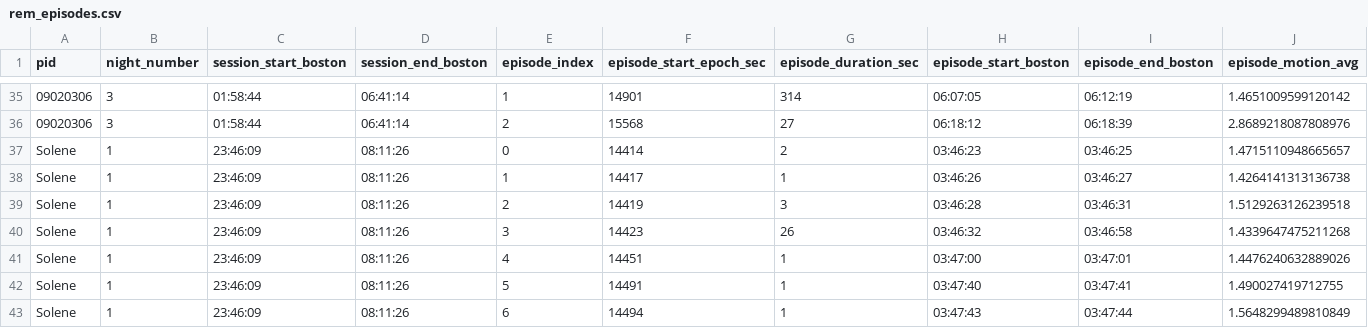
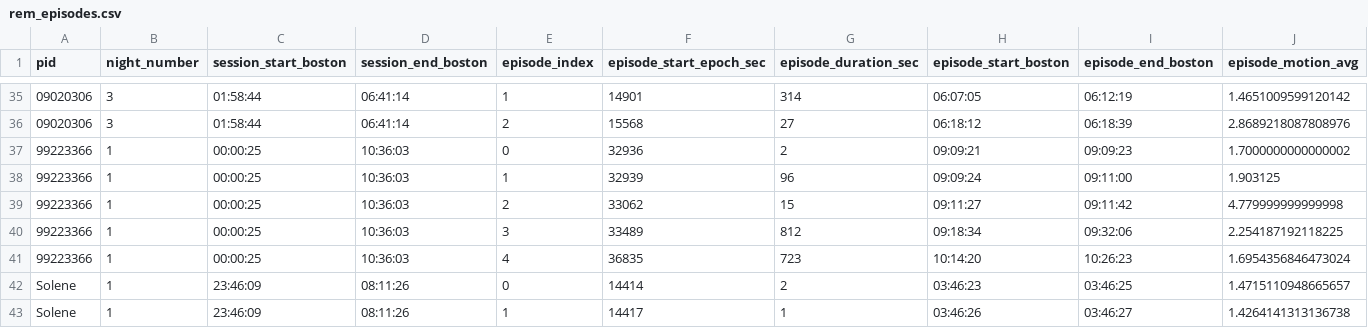
Before and after one commit to slne18/LuciDreams, a CSV file: plot/data_night/rem_episodes.csv, drawn as a sheet; only a part is shown, gaps mark what is left out; the shorter side is filled out with more unchanged rows.

```diff
--- a/plot/data_night/rem_episodes.csv
+++ b/plot/data_night/rem_episodes.csv
@@ -36,2 +36,7 @@ pid,night_number,session_start_boston,session_end_boston,episode_index,episode_s
 09020306,3,01:58:44,06:41:14,2,15568,27,06:18:12,06:18:39,2.8689218087808976
+99223366,1,00:00:25,10:36:03,0,32936,2,09:09:21,09:09:23,1.7000000000000002
+99223366,1,00:00:25,10:36:03,1,32939,96,09:09:24,09:11:00,1.903125
+99223366,1,00:00:25,10:36:03,2,33062,15,09:11:27,09:11:42,4.779999999999998
+99223366,1,00:00:25,10:36:03,3,33489,812,09:18:34,09:32:06,2.254187192118225
+99223366,1,00:00:25,10:36:03,4,36835,723,10:14:20,10:26:23,1.6954356846473024
 Solene,1,23:46:09,08:11:26,0,14414,2,03:46:23,03:46:25,1.4715110948665657
```
Also changed, not shown: plot/data_night/cue_events.csv, plot/data_night/sessions_overview.csv, 8 other files.
